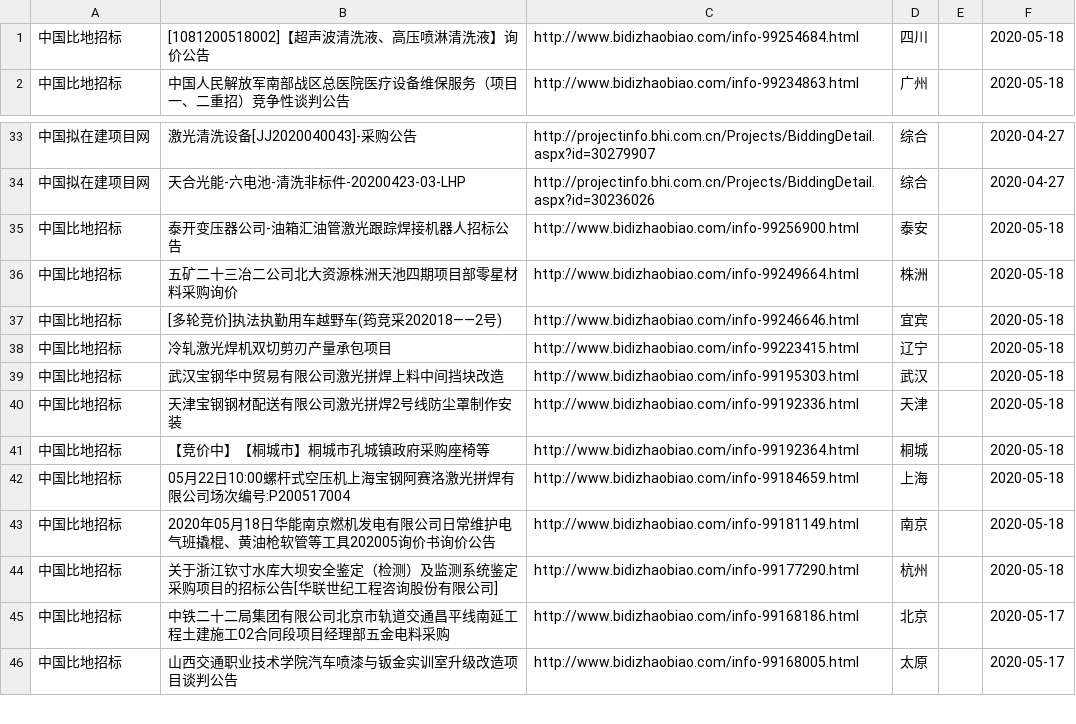
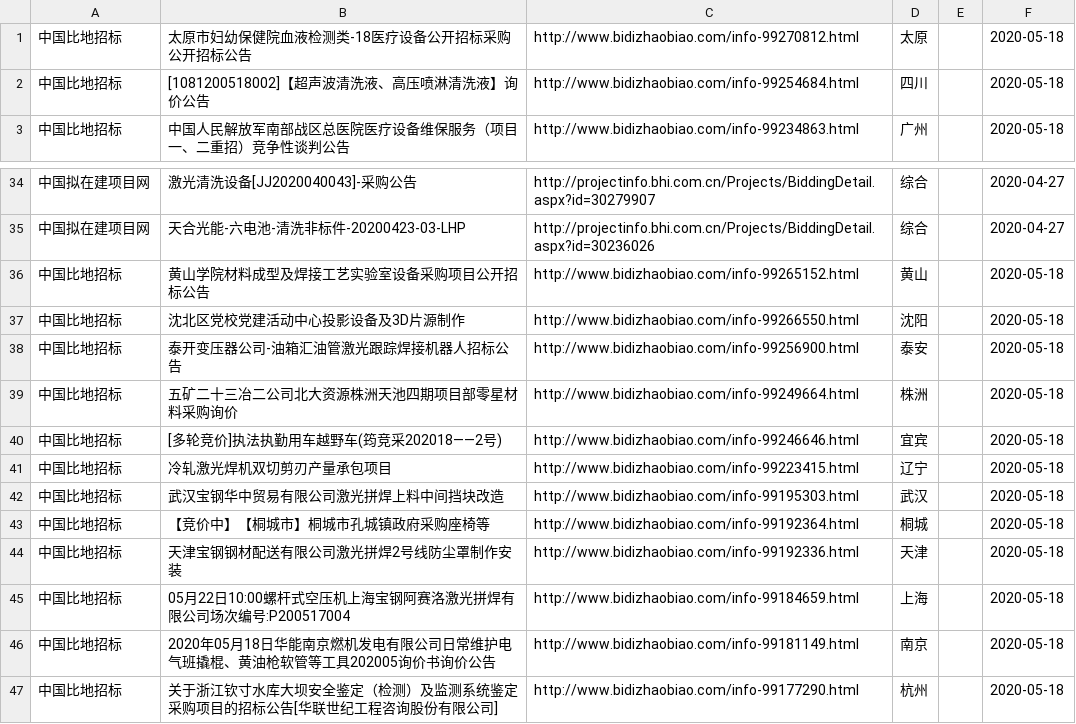
Before and after one commit to aa88kk/zhaobiao, a CSV file: csv/2020_05/2020_05_18/2020_05_18-激光_焊.csv, drawn as a sheet; only a part is shown, gaps mark what is left out; the shorter side is filled out with more unchanged rows.

```diff
--- a/csv/2020_05/2020_05_18/2020_05_18-激光_焊.csv
+++ b/csv/2020_05/2020_05_18/2020_05_18-激光_焊.csv
@@ -1 +1,2 @@
+中国比地招标	太原市妇幼保健院血液检测类-18医疗设备公开招标采购公开招标公告	http://www.bidizhaobiao.com/info-99270812.html	太原		2020-05-18
 中国比地招标	[1081200518002]【超声波清洗液、高压喷淋清洗液】询价公告	http://www.bidizhaobiao.com/info-99254684.html	四川		2020-05-18
@@ -34,2 +35,4 @@
 中国拟在建项目网	天合光能-六电池-清洗非标件-20200423-03-LHP	http://projectinfo.bhi.com.cn/Projects/BiddingDetail.aspx?id=30236026	综合		2020-04-27
+中国比地招标	黄山学院材料成型及焊接工艺实验室设备采购项目公开招标公告	http://www.bidizhaobiao.com/info-99265152.html	黄山		2020-05-18
+中国比地招标	沈北区党校党建活动中心投影设备及3D片源制作	http://www.bidizhaobiao.com/info-99266550.html	沈阳		2020-05-18
 中国比地招标	泰开变压器公司-油箱汇油管激光跟踪焊接机器人招标公告	http://www.bidizhaobiao.com/info-99256900.html	泰安		2020-05-18
@@ -39,4 +42,4 @@
 中国比地招标	武汉宝钢华中贸易有限公司激光拼焊上料中间挡块改造	http://www.bidizhaobiao.com/info-99195303.html	武汉		2020-05-18
+中国比地招标	【竞价中】【桐城市】桐城市孔城镇政府采购座椅等	http://www.bidizhaobiao.com/info-99192364.html	桐城		2020-05-18
 中国比地招标	天津宝钢钢材配送有限公司激光拼焊2号线防尘罩制作安装	http://www.bidizhaobiao.com/info-99192336.html	天津		2020-05-18
-中国比地招标	【竞价中】【桐城市】桐城市孔城镇政府采购座椅等	http://www.bidizhaobiao.com/info-99192364.html	桐城		2020-05-18
 中国比地招标	05月22日10:00螺杆式空压机上海宝钢阿赛洛激光拼焊有限公司场次编号:P200517004	http://www.bidizhaobiao.com/info-99184659.html	上海		2020-05-18
```
Also changed, not shown: csv/2020_05/2020_05_18/2020_05_18-激光_打标.csv, csv/2020_05/2020_05_18/2020_05_18-激光_清洗.csv, 23 other files.
